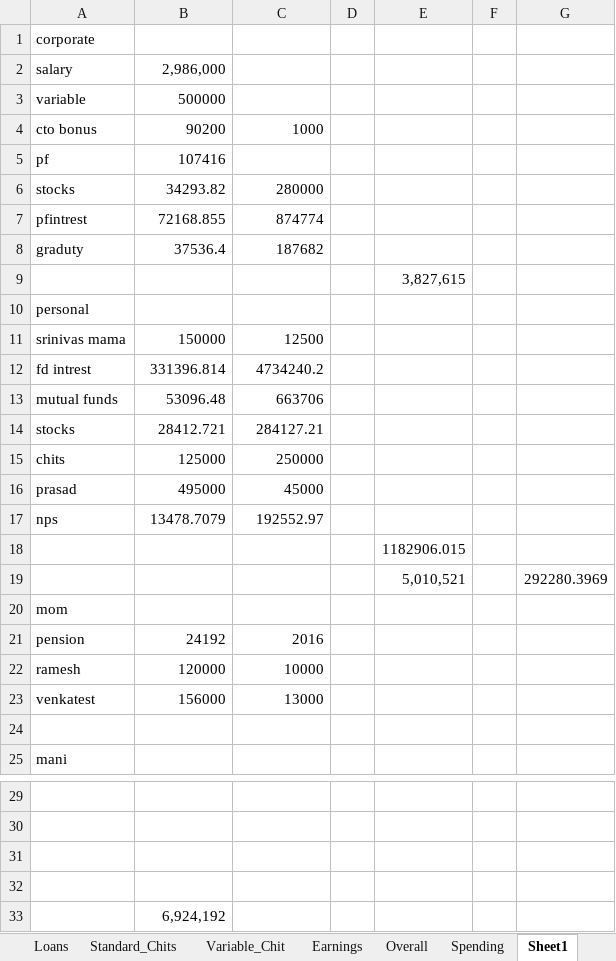
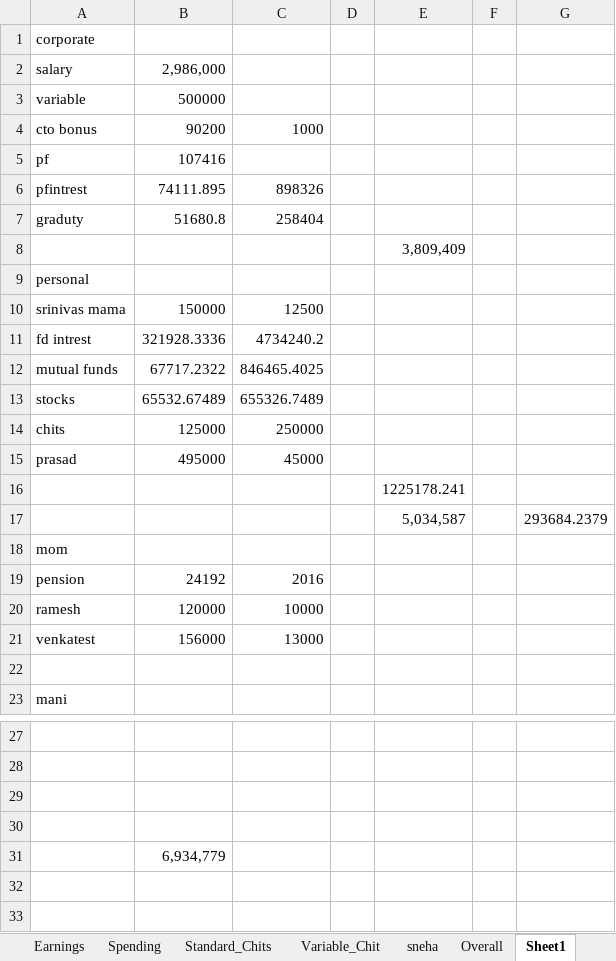
Before and after one commit to venkattj/dashboard, an Excel workbook: financial_dashboard/Income.xlsx, sheet Sheet1, drawn as a sheet; only a part is shown, gaps mark what is left out; values as stored, in another font and other column widths than the file's, no borders; removed rows and columns are numbered as before the commit, all else as after; the diff names each change by its address in the sheet, - before the commit and + after, or states it on an @@ line.

```diff
--- a/financial_dashboard/Income.xlsx (sheet Sheet1)
+++ b/financial_dashboard/Income.xlsx (sheet Sheet1)
@@ sheet tab order changed: Earnings | Spending | Standard_Chits | Variable_Chit | sneha | Overall | Sheet1 @@
-row 6: stocks | 34293.82 | 280000
-B6: 72168.855
+B6: 74111.895
-C6: 874774
+C6: 898326
-B7: 37536.4
+B7: 51680.8
-C7: 187682
+C7: 258404
-E8: 3,827,615
+E8: 3,809,409
-B11: 331396.814
+B11: 321928.3336
-B12: 53096.48
+B12: 67717.2322
-C12: 663706
+C12: 846465.4025
-B13: 28412.721
+B13: 65532.67489
-C13: 284127.21
+C13: 655326.7489
-row 17: nps | 13478.7079 | 192552.97
-E16: 1182906.015
+E16: 1225178.241
-row 19:  |  |  |  | 5,010,521 |  | 292280.3969
+row 17:  |  |  |  | 5,034,587 |  | 293684.2379
-B31: 6,924,192
+B31: 6,934,779
```
Also changed, not shown: sheet Stocks, sheet Fixed Deposit, sheet Mutal Funds, sheet Overall, sheet Users, sheet Earnings, 6 more sheets, other sheet tabs, formulas that keep their value, 10 other files.
